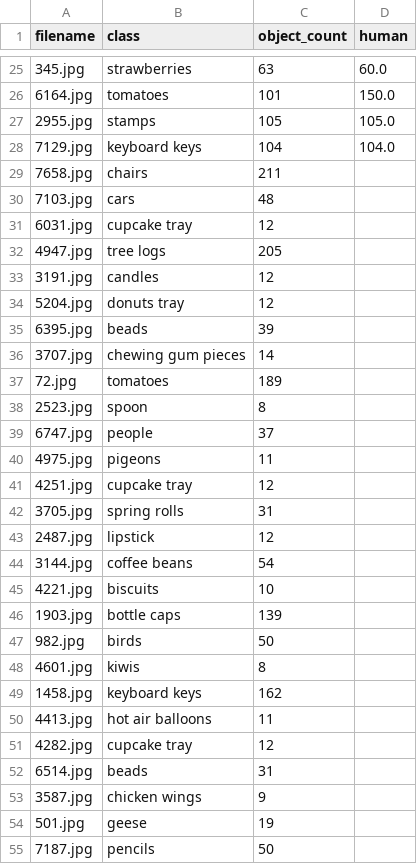
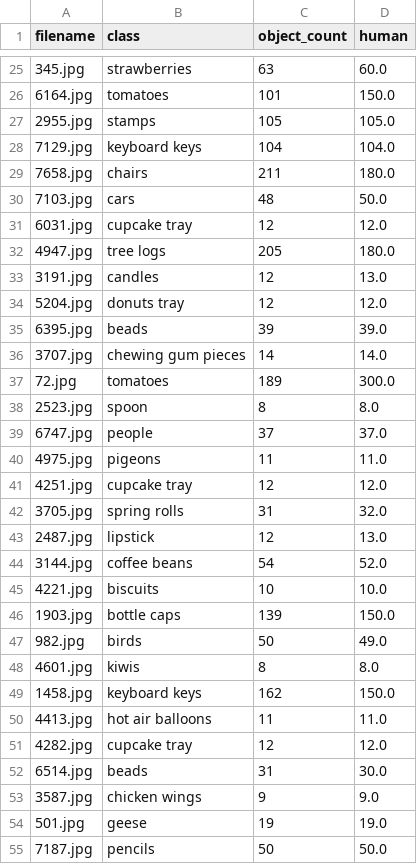
Before and after one commit to inorrr/multimodal_llm_visual_estimation, a CSV file: FSC147_384_V2/selected_300_image_annotation.csv, drawn as a sheet; only a part is shown, gaps mark what is left out; the diff covers the shown part only.

Commit message:
counted more images.

```diff
--- a/FSC147_384_V2/selected_300_image_annotation.csv
+++ b/FSC147_384_V2/selected_300_image_annotation.csv
@@ -28,28 +28,28 @@ filename,class,object_count,human
 7129.jpg,keyboard keys,104,104.0
-7658.jpg,chairs,211,
-7103.jpg,cars,48,
-6031.jpg,cupcake tray,12,
-4947.jpg,tree logs,205,
-3191.jpg,candles,12,
-5204.jpg,donuts tray,12,
-6395.jpg,beads,39,
-3707.jpg,chewing gum pieces,14,
-72.jpg,tomatoes,189,
-2523.jpg,spoon,8,
-6747.jpg,people,37,
-4975.jpg,pigeons,11,
-4251.jpg,cupcake tray,12,
-3705.jpg,spring rolls,31,
-2487.jpg,lipstick,12,
-3144.jpg,coffee beans,54,
-4221.jpg,biscuits,10,
-1903.jpg,bottle caps,139,
-982.jpg,birds,50,
-4601.jpg,kiwis,8,
-1458.jpg,keyboard keys,162,
-4413.jpg,hot air balloons,11,
-4282.jpg,cupcake tray,12,
-6514.jpg,beads,31,
-3587.jpg,chicken wings,9,
-501.jpg,geese,19,
-7187.jpg,pencils,50,
+7658.jpg,chairs,211,180.0
+7103.jpg,cars,48,50.0
+6031.jpg,cupcake tray,12,12.0
+4947.jpg,tree logs,205,180.0
+3191.jpg,candles,12,13.0
+5204.jpg,donuts tray,12,12.0
+6395.jpg,beads,39,39.0
+3707.jpg,chewing gum pieces,14,14.0
+72.jpg,tomatoes,189,300.0
+2523.jpg,spoon,8,8.0
+6747.jpg,people,37,37.0
+4975.jpg,pigeons,11,11.0
+4251.jpg,cupcake tray,12,12.0
+3705.jpg,spring rolls,31,32.0
+2487.jpg,lipstick,12,13.0
+3144.jpg,coffee beans,54,52.0
+4221.jpg,biscuits,10,10.0
+1903.jpg,bottle caps,139,150.0
+982.jpg,birds,50,49.0
+4601.jpg,kiwis,8,8.0
+1458.jpg,keyboard keys,162,150.0
+4413.jpg,hot air balloons,11,11.0
+4282.jpg,cupcake tray,12,12.0
+6514.jpg,beads,31,30.0
+3587.jpg,chicken wings,9,9.0
+501.jpg,geese,19,19.0
+7187.jpg,pencils,50,50.0
```
Also changed, not shown: 20 edited cells elsewhere in this file.
